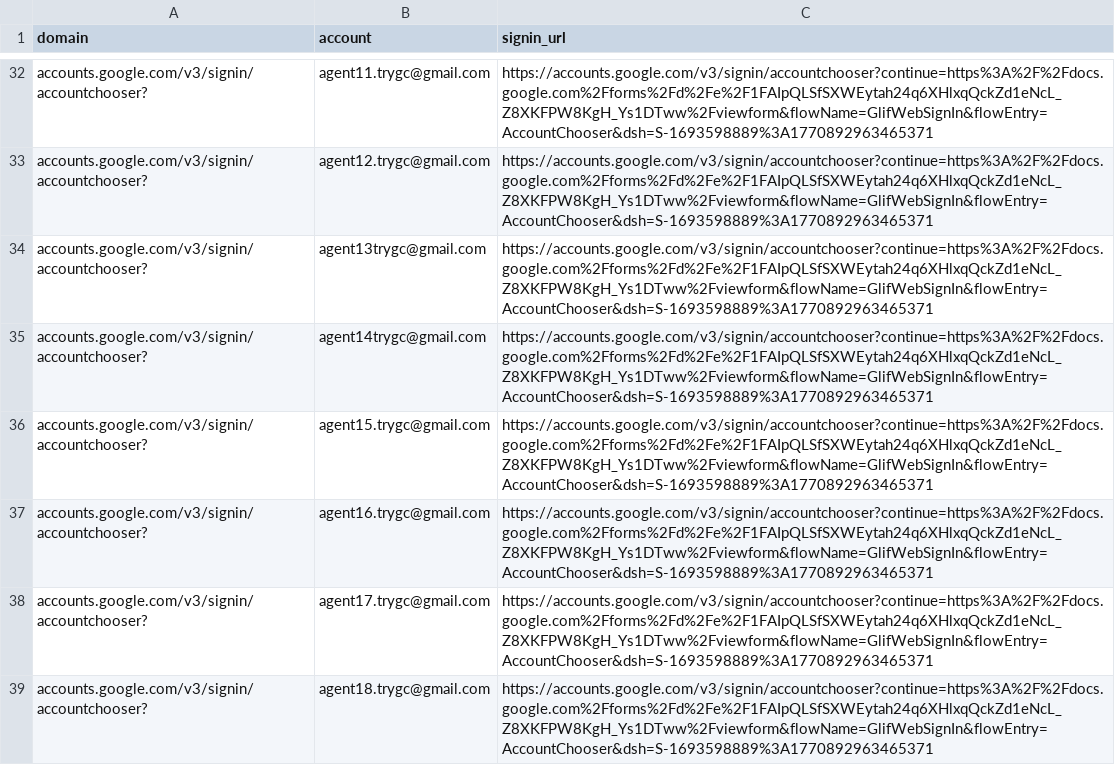
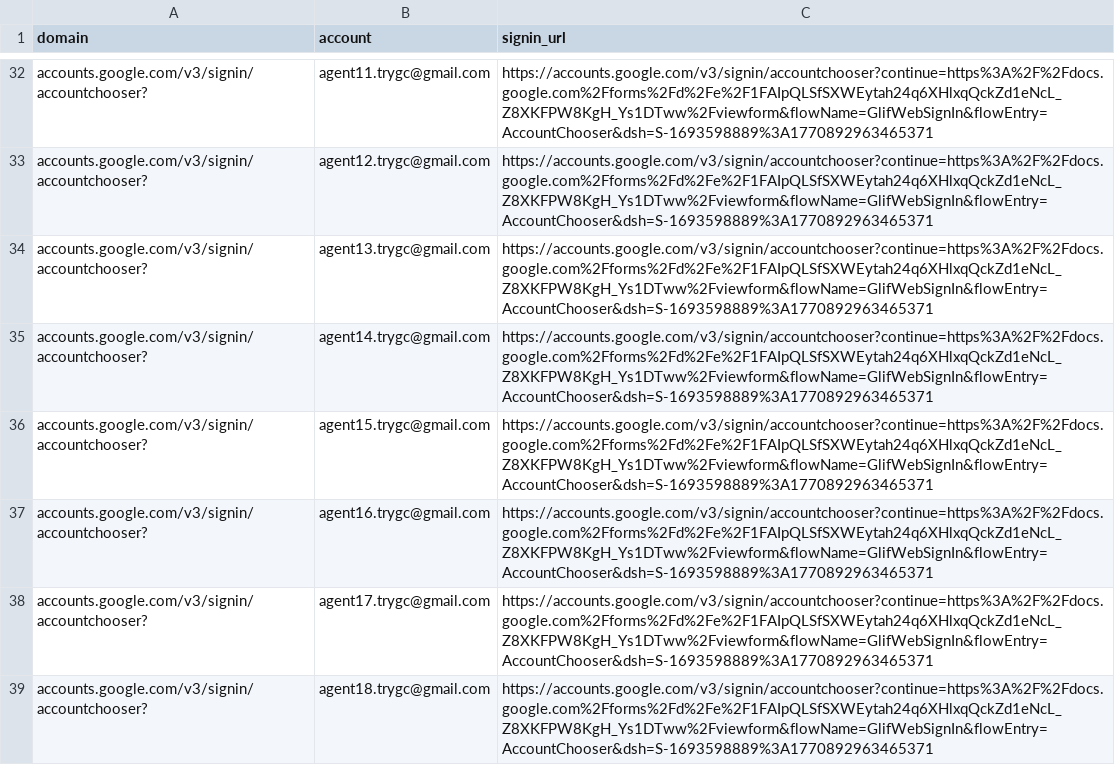
Before and after one commit to IT-Technical-Support/accounts-whitelist, a CSV file: accounts-whitelist.csv, drawn as a sheet; only a part is shown, gaps mark what is left out.

Commit message:
Update accounts-whitelist.csv

```diff
--- a/accounts-whitelist.csv
+++ b/accounts-whitelist.csv
@@ -33,4 +33,4 @@ accounts.google.com/v3/signin/accountchooser?,agent11.trygc@gmail.com,https://ac
 accounts.google.com/v3/signin/accountchooser?,agent12.trygc@gmail.com,https://accounts.google.com/v3/signin/accountchooser?continue=https%3A%2F%2Fdocs.google.com%2Fforms%2Fd%2Fe%2F1FAIpQLSfSXWEytah24q6XHlxqQckZd1eNcL_Z8XKFPW8KgH_Ys1DTww%2Fviewform&flowName=GlifWebSignIn&flowEntry=AccountChooser&dsh=S-1693598889%3A1770892963465371
-accounts.google.com/v3/signin/accountchooser?,agent13trygc@gmail.com,https://accounts.google.com/v3/signin/accountchooser?continue=https%3A%2F%2Fdocs.google.com%2Fforms%2Fd%2Fe%2F1FAIpQLSfSXWEytah24q6XHlxqQckZd1eNcL_Z8XKFPW8KgH_Ys1DTww%2Fviewform&flowName=GlifWebSignIn&flowEntry=AccountChooser&dsh=S-1693598889%3A1770892963465371
-accounts.google.com/v3/signin/accountchooser?,agent14trygc@gmail.com,https://accounts.google.com/v3/signin/accountchooser?continue=https%3A%2F%2Fdocs.google.com%2Fforms%2Fd%2Fe%2F1FAIpQLSfSXWEytah24q6XHlxqQckZd1eNcL_Z8XKFPW8KgH_Ys1DTww%2Fviewform&flowName=GlifWebSignIn&flowEntry=AccountChooser&dsh=S-1693598889%3A1770892963465371
+accounts.google.com/v3/signin/accountchooser?,agent13.trygc@gmail.com,https://accounts.google.com/v3/signin/accountchooser?continue=https%3A%2F%2Fdocs.google.com%2Fforms%2Fd%2Fe%2F1FAIpQLSfSXWEytah24q6XHlxqQckZd1eNcL_Z8XKFPW8KgH_Ys1DTww%2Fviewform&flowName=GlifWebSignIn&flowEntry=AccountChooser&dsh=S-1693598889%3A1770892963465371
+accounts.google.com/v3/signin/accountchooser?,agent14.trygc@gmail.com,https://accounts.google.com/v3/signin/accountchooser?continue=https%3A%2F%2Fdocs.google.com%2Fforms%2Fd%2Fe%2F1FAIpQLSfSXWEytah24q6XHlxqQckZd1eNcL_Z8XKFPW8KgH_Ys1DTww%2Fviewform&flowName=GlifWebSignIn&flowEntry=AccountChooser&dsh=S-1693598889%3A1770892963465371
 accounts.google.com/v3/signin/accountchooser?,agent15.trygc@gmail.com,https://accounts.google.com/v3/signin/accountchooser?continue=https%3A%2F%2Fdocs.google.com%2Fforms%2Fd%2Fe%2F1FAIpQLSfSXWEytah24q6XHlxqQckZd1eNcL_Z8XKFPW8KgH_Ys1DTww%2Fviewform&flowName=GlifWebSignIn&flowEntry=AccountChooser&dsh=S-1693598889%3A1770892963465371
```
